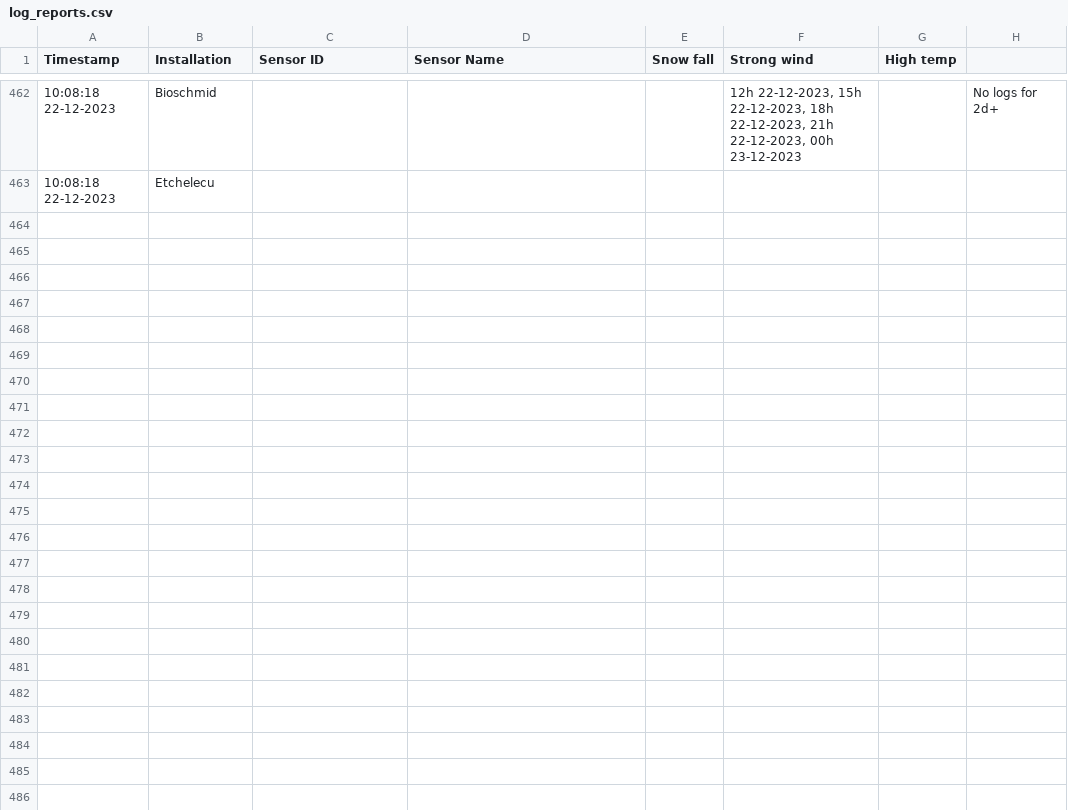
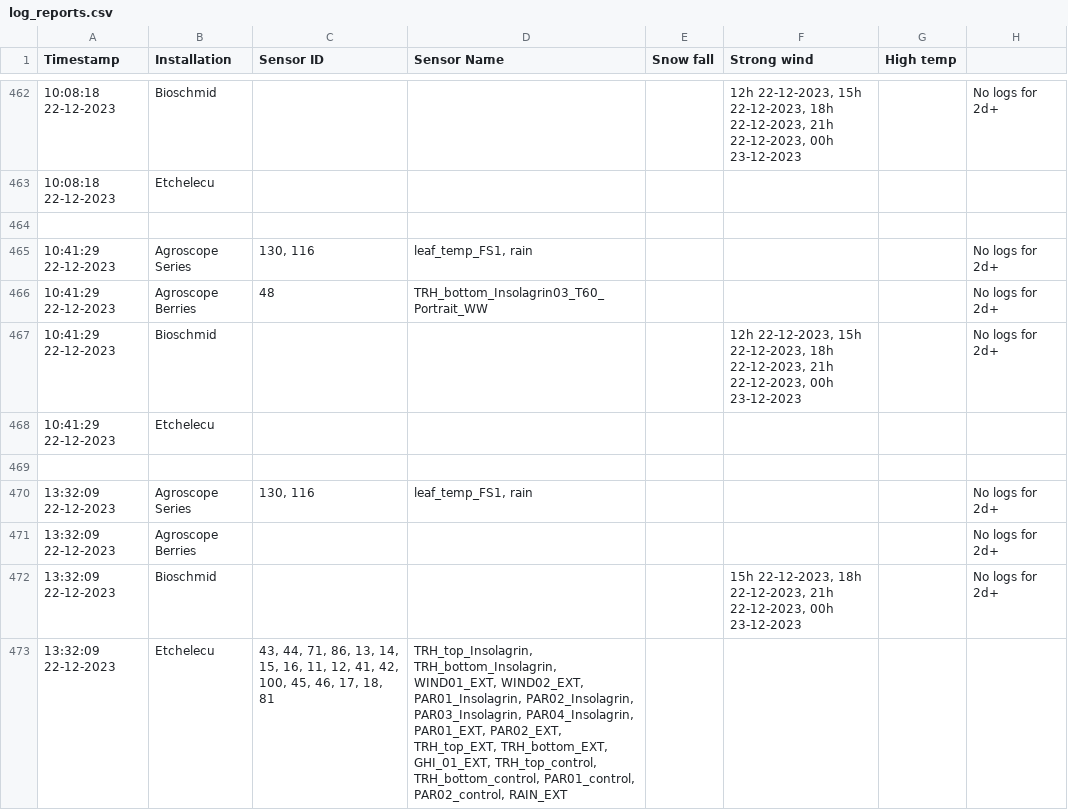
Before and after one commit to LuLuEhret/Field_Sentry, a CSV file: reports/log_reports.csv, drawn as a sheet; only a part is shown, gaps mark what is left out; the diff names each change by its address in the sheet, - before the commit and + after, or states it on an @@ line.

```diff
--- a/reports/log_reports.csv
+++ b/reports/log_reports.csv
+row 464: (empty)
+row 465: 10:41:29 22-12-2023 | Agroscope Series | 130, 116 | leaf_temp_FS1, rain |  |  |  | No logs for 2d+
+row 466: 10:41:29 22-12-2023 | Agroscope Berries | 48 | TRH_bottom_Insolagrin03_T60_Portrait_WW |  |  |  | No logs for 2d+
+row 467: 10:41:29 22-12-2023 | Bioschmid |  |  |  | 12h 22-12-2023, 15h 22-12-2023, 18h 22-12-2023, 21h 22-12-2023, 00h 23-12-2023 |  | No logs for 2d+
+row 468: 10:41:29 22-12-2023 | Etchelecu
+row 469: (empty)
+row 470: 13:32:09 22-12-2023 | Agroscope Series | 130, 116 | leaf_temp_FS1, rain |  |  |  | No logs for 2d+
+row 471: 13:32:09 22-12-2023 | Agroscope Berries |  |  |  |  |  | No logs for 2d+
+row 472: 13:32:09 22-12-2023 | Bioschmid |  |  |  | 15h 22-12-2023, 18h 22-12-2023, 21h 22-12-2023, 00h 23-12-2023 |  | No logs for 2d+
+row 473: 13:32:09 22-12-2023 | Etchelecu | 43, 44, 71, 86, 13, 14, 15, 16, 11, 12, 41, 42, 100, 45, 46, 17, 18, 81 | TRH_top_Insolagrin, TRH_bottom_Insolagrin, WIND01_EXT, WIND02_EXT, PAR01_Insolagrin, PAR02_Insolagrin, PAR03_Insolagrin, PAR04_Insolagrin, PAR01_EXT, PAR02_EXT, TRH_top_EXT, TRH_bottom_EXT, GHI_01_EXT, TRH_top_control, TRH_bottom_control, PAR01_control, PAR02_control, RAIN_EXT
```
Also changed, not shown: reports/count_requests.csv, 9 other files.
